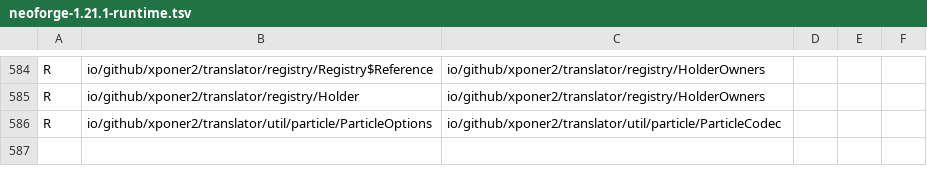
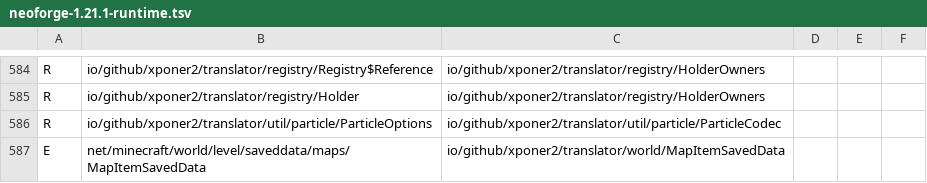
Before and after one commit to Xponer2/translator, a TSV file: src/main/resources/assets/translator/runtime/neoforge-1.21.1-runtime.tsv, drawn as a sheet; only a part is shown, gaps mark what is left out; the diff names each change by its address in the sheet, - before the commit and + after, or states it on an @@ line.

```diff
--- a/src/main/resources/assets/translator/runtime/neoforge-1.21.1-runtime.tsv
+++ b/src/main/resources/assets/translator/runtime/neoforge-1.21.1-runtime.tsv
+row 587: E | net/minecraft/world/level/saveddata/maps/MapItemSavedData | io/github/xponer2/translator/world/MapItemSavedData
```
Also changed, not shown: 2 other files.
